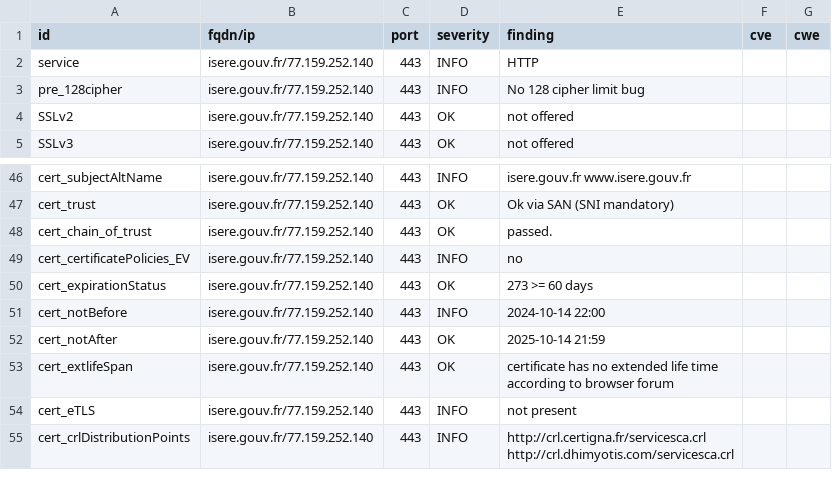
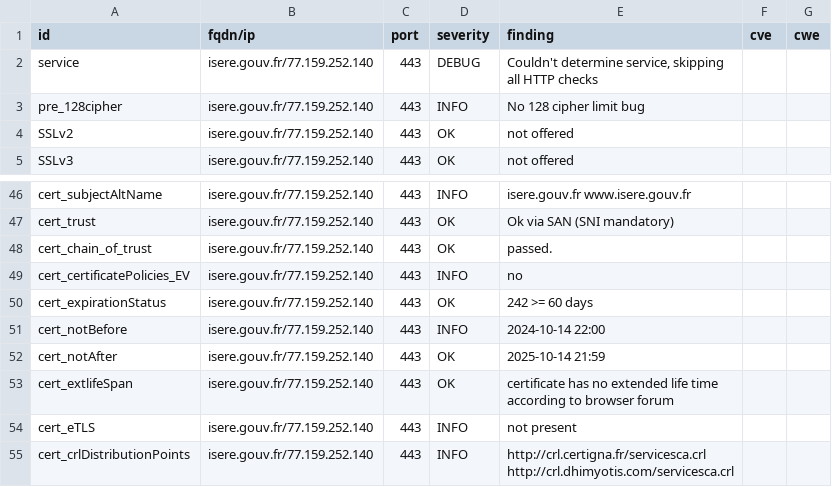
Before and after one commit to GKO-org/dashlordPrd6, a CSV file: results/aHR0cHM6Ly9pc2VyZS5nb3V2LmZy/testssl.csv, drawn as a sheet; only a part is shown, gaps mark what is left out; the diff covers the shown part only.

Commit message:
update: https://isere.gouv.fr

```diff
--- a/results/aHR0cHM6Ly9pc2VyZS5nb3V2LmZy/testssl.csv
+++ b/results/aHR0cHM6Ly9pc2VyZS5nb3V2LmZy/testssl.csv
@@ -1,3 +1,3 @@
 "id","fqdn/ip","port","severity","finding","cve","cwe"
-"service","isere.gouv.fr/77.159.252.140","443","INFO","HTTP","",""
+"service","isere.gouv.fr/77.159.252.140","443","DEBUG","Couldn't determine service, skipping all HTTP checks","",""
 "pre_128cipher","isere.gouv.fr/77.159.252.140","443","INFO","No 128 cipher limit bug","",""
@@ -49,3 +49,3 @@
 "cert_certificatePolicies_EV","isere.gouv.fr/77.159.252.140","443","INFO","no","",""
-"cert_expirationStatus","isere.gouv.fr/77.159.252.140","443","OK","273 >= 60 days","",""
+"cert_expirationStatus","isere.gouv.fr/77.159.252.140","443","OK","242 >= 60 days","",""
 "cert_notBefore","isere.gouv.fr/77.159.252.140","443","INFO","2024-10-14 22:00","",""
```
Also changed, not shown: 13 removed rows and 4 edited cells elsewhere in this file, 9 other files.
